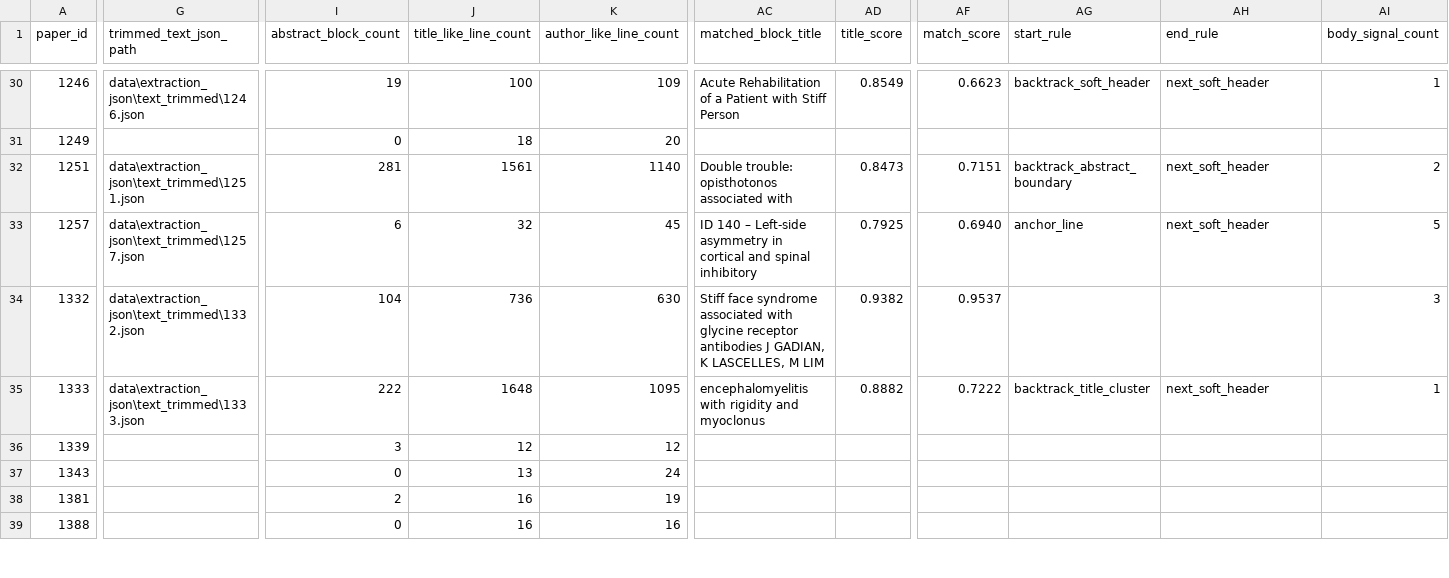
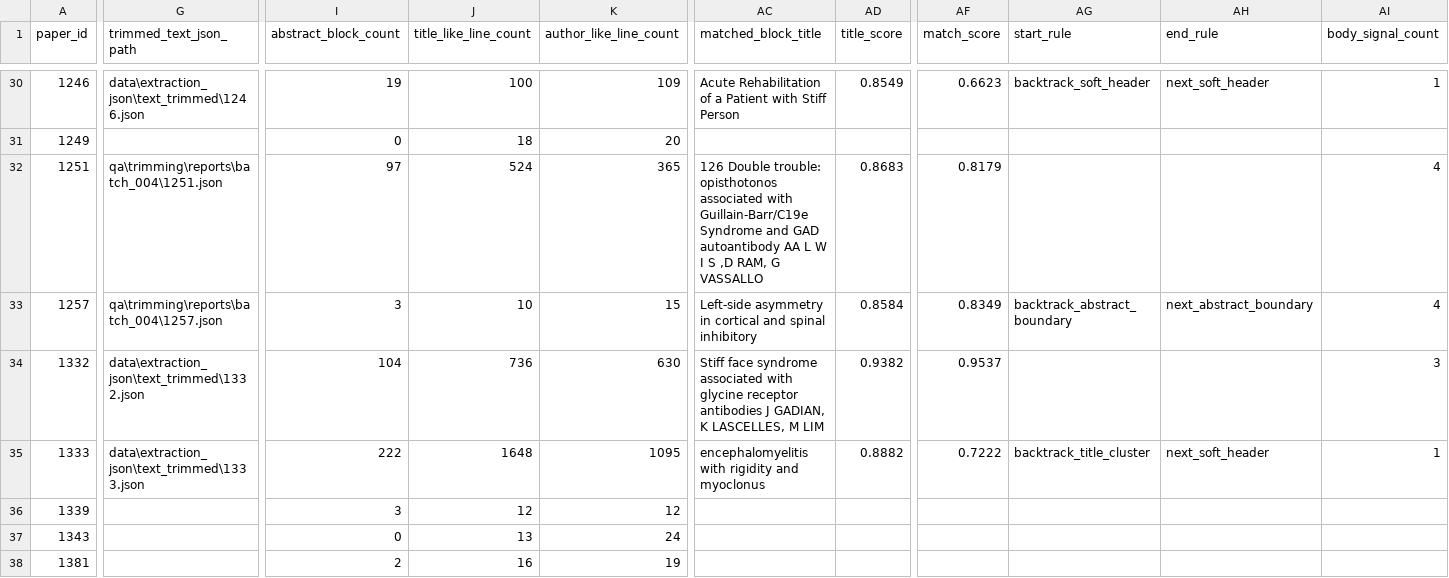
Before and after one commit to ManfrediC/sps-review, a CSV file: data/references/text_trim_registry.csv, drawn as a sheet; only a part is shown, gaps mark what is left out; the shorter side is filled out with more unchanged rows; the diff covers the shown part only; the diff names each change by its address in the sheet, - before the commit and + after, or states it on an @@ line.

```diff
--- a/data/references/text_trim_registry.csv
+++ b/data/references/text_trim_registry.csv
-G32 (trimmed_text_json_path): data\extraction_json\text_trimmed\1251.json
+G32 (trimmed_text_json_path): qa\trimming\reports\batch_004\1251.json
-I32 (abstract_block_count): 281
+I32 (abstract_block_count): 97
-J32 (title_like_line_count): 1561
+J32 (title_like_line_count): 524
-K32 (author_like_line_count): 1140
+K32 (author_like_line_count): 365
-AC32 (matched_block_title): Double trouble: opisthotonos associated with
+AC32 (matched_block_title): 126 Double trouble: opisthotonos associated with Guillain-Barr/C19e Syndrome and GAD autoantibody AA L W I S ,D RAM, G VASSALLO
-AD32 (title_score): 0.8473
+AD32 (title_score): 0.8683
-AF32 (match_score): 0.7151
+AF32 (match_score): 0.8179
-AG32 (start_rule): backtrack_abstract_boundary
+AG32 (start_rule): (empty)
-AH32 (end_rule): next_soft_header
+AH32 (end_rule): (empty)
-AI32 (body_signal_count): 2
+AI32 (body_signal_count): 4
-G33 (trimmed_text_json_path): data\extraction_json\text_trimmed\1257.json
+G33 (trimmed_text_json_path): qa\trimming\reports\batch_004\1257.json
-I33 (abstract_block_count): 6
+I33 (abstract_block_count): 3
-J33 (title_like_line_count): 32
+J33 (title_like_line_count): 10
-K33 (author_like_line_count): 45
+K33 (author_like_line_count): 15
-AC33 (matched_block_title): ID 140 – Left-side asymmetry…
+AC33 (matched_block_title): Left-side asymmetry…
-AD33 (title_score): 0.7925
+AD33 (title_score): 0.8584
-AF33 (match_score): 0.6940
+AF33 (match_score): 0.8349
-AG33 (start_rule): anchor_line
+AG33 (start_rule): backtrack_abstract_boundary
-AH33 (end_rule): next_soft_header
+AH33 (end_rule): next_abstract_boundary
-AI33 (body_signal_count): 5
+AI33 (body_signal_count): 4
```
Also changed, not shown: 9 edited cells elsewhere in this file, qa/trimming/reports/batch_001/proceedings_text_qc_registry.csv, qa/trimming/reports/batch_001/text_trim_registry.csv, 33 other files.
